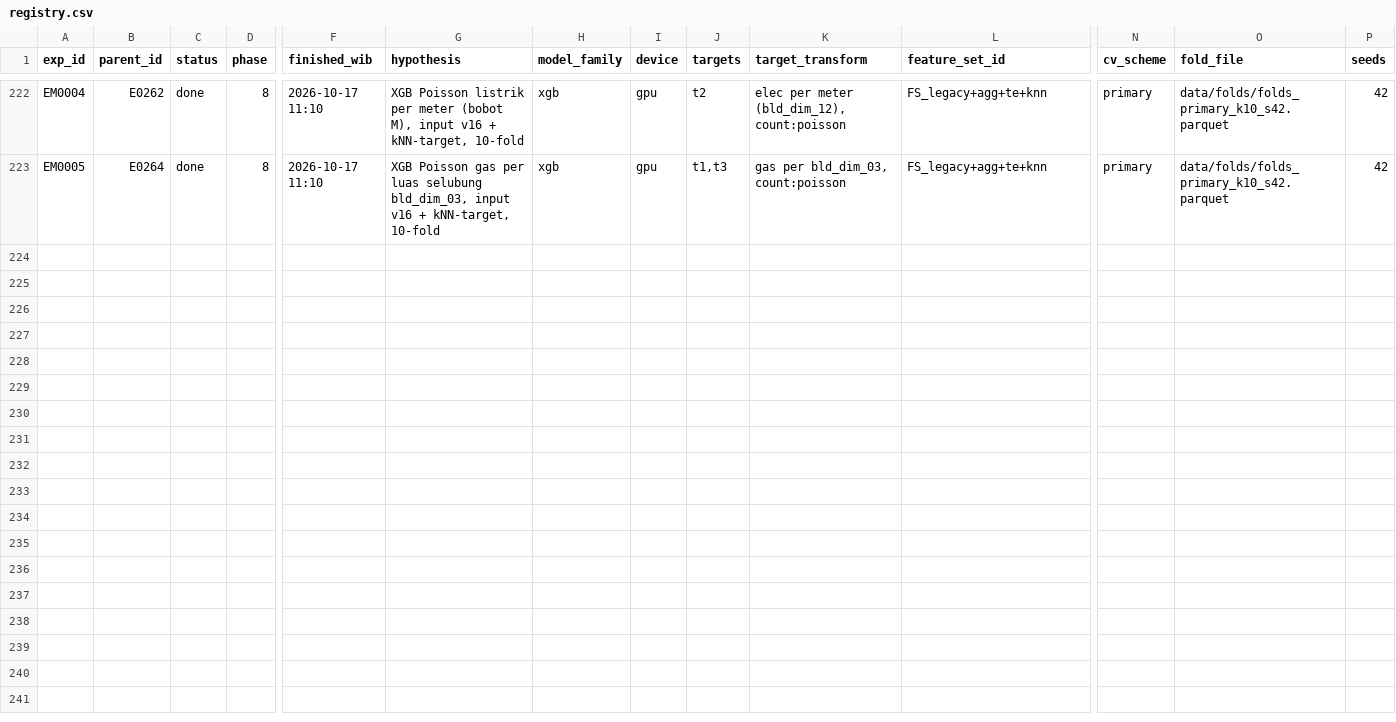
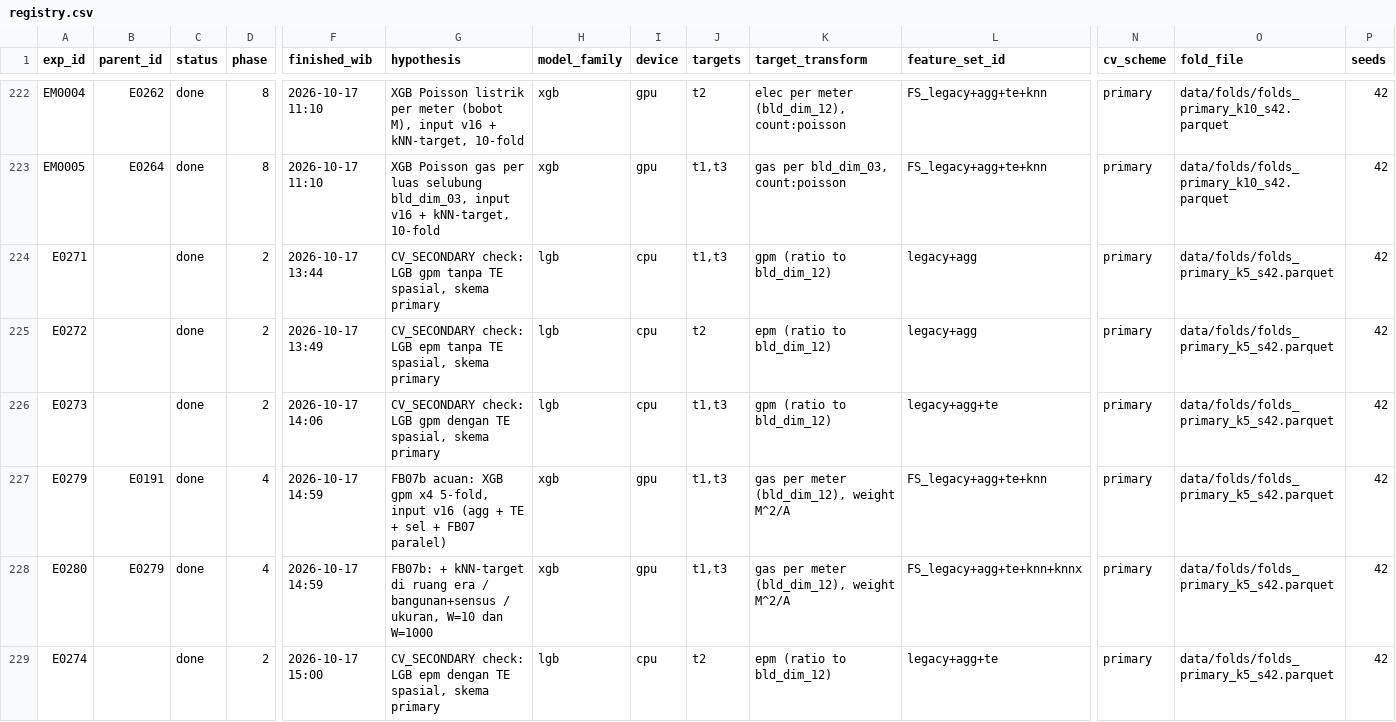
Before and after one commit to RosyidAl/Dicefest-Machine-Learning-Competition, a CSV file: experiments/registry.csv, drawn as a sheet; only a part is shown, gaps mark what is left out; rows hold the shown columns only; the diff names each change by its address in the sheet, - before the commit and + after, or states it on an @@ line.

```diff
--- a/experiments/registry.csv
+++ b/experiments/registry.csv
+row 224: E0271 |  | done | 2 | 2026-10-17 13:44 | CV_SECONDARY check: LGB gpm tanpa TE spasial, skema primary | lgb | cpu | t1,t3 | gpm (ratio to bld_dim_12) | legacy+agg | primary | data/folds/folds_primary_k5_s42.parquet | 42
+row 225: E0272 |  | done | 2 | 2026-10-17 13:49 | CV_SECONDARY check: LGB epm tanpa TE spasial, skema primary | lgb | cpu | t2 | epm (ratio to bld_dim_12) | legacy+agg | primary | data/folds/folds_primary_k5_s42.parquet | 42
+row 226: E0273 |  | done | 2 | 2026-10-17 14:06 | CV_SECONDARY check: LGB gpm dengan TE spasial, skema primary | lgb | cpu | t1,t3 | gpm (ratio to bld_dim_12) | legacy+agg+te | primary | data/folds/folds_primary_k5_s42.parquet | 42
+row 227: E0279 | E0191 | done | 4 | 2026-10-17 14:59 | FB07b acuan: XGB gpm x4 5-fold, input v16 (agg + TE + sel + FB07 paralel) | xgb | gpu | t1,t3 | gas per meter (bld_dim_12), weight M^2/A | FS_legacy+agg+te+knn | primary | data/folds/folds_primary_k5_s42.parquet | 42
+row 228: E0280 | E0279 | done | 4 | 2026-10-17 14:59 | FB07b: + kNN-target di ruang era / bangunan+sensus / ukuran, W=10 dan W=1000 | xgb | gpu | t1,t3 | gas per meter (bld_dim_12), weight M^2/A | FS_legacy+agg+te+knn+knnx | primary | data/folds/folds_primary_k5_s42.parquet | 42
+row 229: E0274 |  | done | 2 | 2026-10-17 15:00 | CV_SECONDARY check: LGB epm dengan TE spasial, skema primary | lgb | cpu | t2 | epm (ratio to bld_dim_12) | legacy+agg+te | primary | data/folds/folds_primary_k5_s42.parquet | 42
```
Also changed, not shown: 3 other files.
